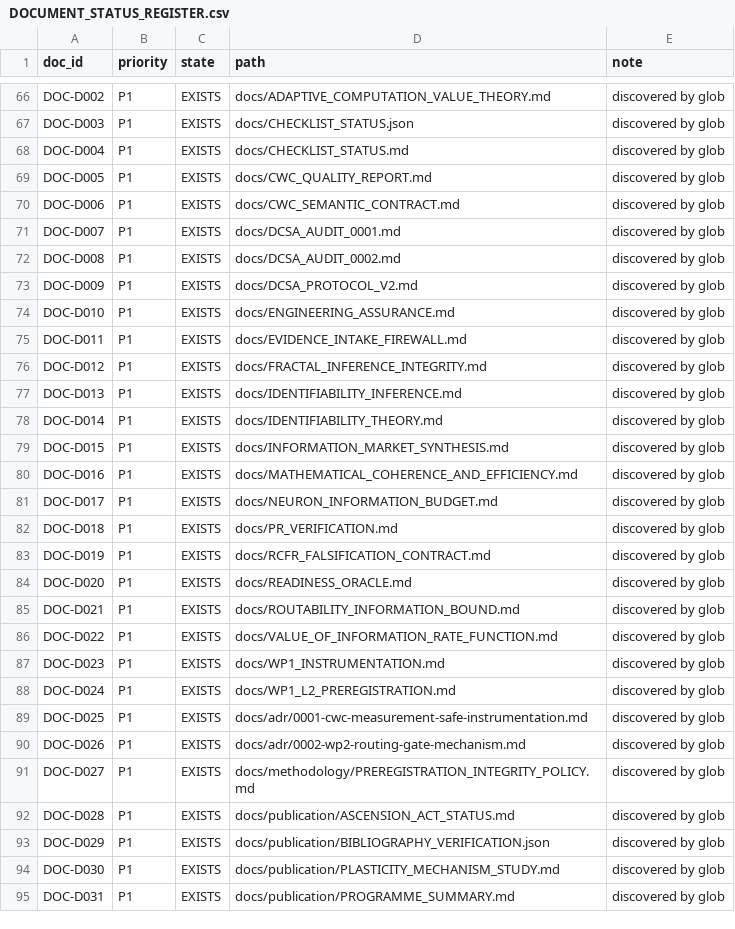
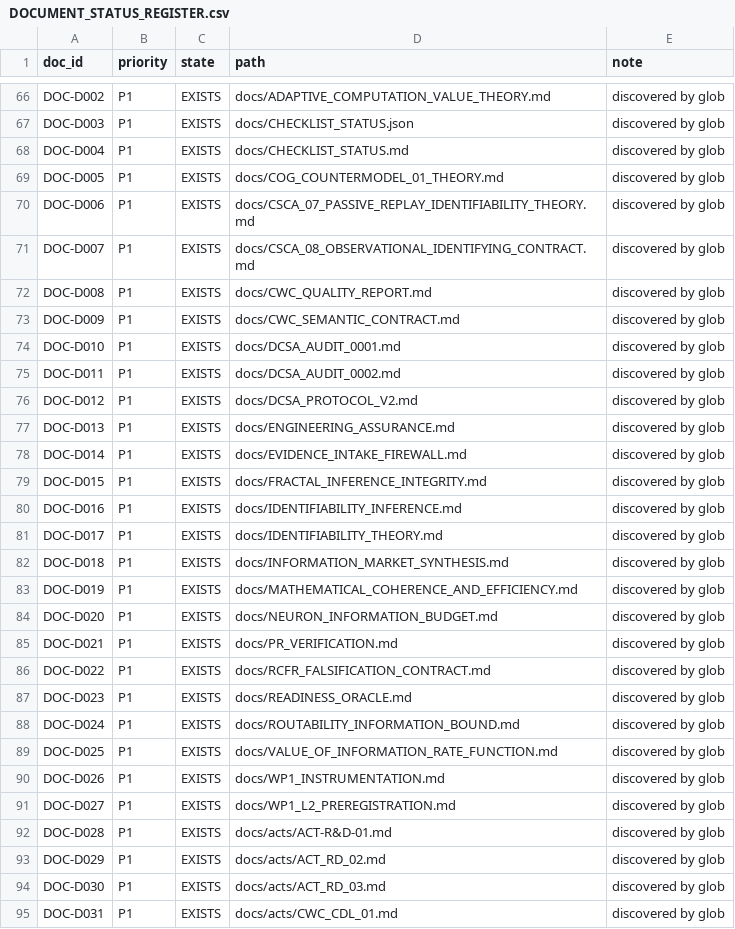
Before and after one commit to neuron7x/sapolsky-behave-layers, a CSV file: docs/vnv/DOCUMENT_STATUS_REGISTER.csv, drawn as a sheet; only a part is shown, gaps mark what is left out; the diff covers the shown part only.

Commit message:
docs(cwc): register countermodel negative and set-valued repair

```diff
--- a/docs/vnv/DOCUMENT_STATUS_REGISTER.csv
+++ b/docs/vnv/DOCUMENT_STATUS_REGISTER.csv
@@ -68,28 +68,28 @@ DOC-D003,P1,EXISTS,docs/CHECKLIST_STATUS.json,discovered by glob
 DOC-D004,P1,EXISTS,docs/CHECKLIST_STATUS.md,discovered by glob
-DOC-D005,P1,EXISTS,docs/CWC_QUALITY_REPORT.md,discovered by glob
-DOC-D006,P1,EXISTS,docs/CWC_SEMANTIC_CONTRACT.md,discovered by glob
-DOC-D007,P1,EXISTS,docs/DCSA_AUDIT_0001.md,discovered by glob
-DOC-D008,P1,EXISTS,docs/DCSA_AUDIT_0002.md,discovered by glob
-DOC-D009,P1,EXISTS,docs/DCSA_PROTOCOL_V2.md,discovered by glob
-DOC-D010,P1,EXISTS,docs/ENGINEERING_ASSURANCE.md,discovered by glob
-DOC-D011,P1,EXISTS,docs/EVIDENCE_INTAKE_FIREWALL.md,discovered by glob
-DOC-D012,P1,EXISTS,docs/FRACTAL_INFERENCE_INTEGRITY.md,discovered by glob
-DOC-D013,P1,EXISTS,docs/IDENTIFIABILITY_INFERENCE.md,discovered by glob
-DOC-D014,P1,EXISTS,docs/IDENTIFIABILITY_THEORY.md,discovered by glob
-DOC-D015,P1,EXISTS,docs/INFORMATION_MARKET_SYNTHESIS.md,discovered by glob
-DOC-D016,P1,EXISTS,docs/MATHEMATICAL_COHERENCE_AND_EFFICIENCY.md,discovered by glob
-DOC-D017,P1,EXISTS,docs/NEURON_INFORMATION_BUDGET.md,discovered by glob
-DOC-D018,P1,EXISTS,docs/PR_VERIFICATION.md,discovered by glob
-DOC-D019,P1,EXISTS,docs/RCFR_FALSIFICATION_CONTRACT.md,discovered by glob
-DOC-D020,P1,EXISTS,docs/READINESS_ORACLE.md,discovered by glob
-DOC-D021,P1,EXISTS,docs/ROUTABILITY_INFORMATION_BOUND.md,discovered by glob
-DOC-D022,P1,EXISTS,docs/VALUE_OF_INFORMATION_RATE_FUNCTION.md,discovered by glob
-DOC-D023,P1,EXISTS,docs/WP1_INSTRUMENTATION.md,discovered by glob
-DOC-D024,P1,EXISTS,docs/WP1_L2_PREREGISTRATION.md,discovered by glob
-DOC-D025,P1,EXISTS,docs/adr/0001-cwc-measurement-safe-instrumentation.md,discovered by glob
-DOC-D026,P1,EXISTS,docs/adr/0002-wp2-routing-gate-mechanism.md,discovered by glob
-DOC-D027,P1,EXISTS,docs/methodology/PREREGISTRATION_INTEGRITY_POLICY.md,discovered by glob
-DOC-D028,P1,EXISTS,docs/publication/ASCENSION_ACT_STATUS.md,discovered by glob
-DOC-D029,P1,EXISTS,docs/publication/BIBLIOGRAPHY_VERIFICATION.json,discovered by glob
-DOC-D030,P1,EXISTS,docs/publication/PLASTICITY_MECHANISM_STUDY.md,discovered by glob
-DOC-D031,P1,EXISTS,docs/publication/PROGRAMME_SUMMARY.md,discovered by glob
+DOC-D005,P1,EXISTS,docs/COG_COUNTERMODEL_01_THEORY.md,discovered by glob
+DOC-D006,P1,EXISTS,docs/CSCA_07_PASSIVE_REPLAY_IDENTIFIABILITY_THEORY.md,discovered by glob
+DOC-D007,P1,EXISTS,docs/CSCA_08_OBSERVATIONAL_IDENTIFYING_CONTRACT.md,discovered by glob
+DOC-D008,P1,EXISTS,docs/CWC_QUALITY_REPORT.md,discovered by glob
+DOC-D009,P1,EXISTS,docs/CWC_SEMANTIC_CONTRACT.md,discovered by glob
+DOC-D010,P1,EXISTS,docs/DCSA_AUDIT_0001.md,discovered by glob
+DOC-D011,P1,EXISTS,docs/DCSA_AUDIT_0002.md,discovered by glob
+DOC-D012,P1,EXISTS,docs/DCSA_PROTOCOL_V2.md,discovered by glob
+DOC-D013,P1,EXISTS,docs/ENGINEERING_ASSURANCE.md,discovered by glob
+DOC-D014,P1,EXISTS,docs/EVIDENCE_INTAKE_FIREWALL.md,discovered by glob
+DOC-D015,P1,EXISTS,docs/FRACTAL_INFERENCE_INTEGRITY.md,discovered by glob
+DOC-D016,P1,EXISTS,docs/IDENTIFIABILITY_INFERENCE.md,discovered by glob
+DOC-D017,P1,EXISTS,docs/IDENTIFIABILITY_THEORY.md,discovered by glob
+DOC-D018,P1,EXISTS,docs/INFORMATION_MARKET_SYNTHESIS.md,discovered by glob
+DOC-D019,P1,EXISTS,docs/MATHEMATICAL_COHERENCE_AND_EFFICIENCY.md,discovered by glob
+DOC-D020,P1,EXISTS,docs/NEURON_INFORMATION_BUDGET.md,discovered by glob
+DOC-D021,P1,EXISTS,docs/PR_VERIFICATION.md,discovered by glob
+DOC-D022,P1,EXISTS,docs/RCFR_FALSIFICATION_CONTRACT.md,discovered by glob
+DOC-D023,P1,EXISTS,docs/READINESS_ORACLE.md,discovered by glob
+DOC-D024,P1,EXISTS,docs/ROUTABILITY_INFORMATION_BOUND.md,discovered by glob
+DOC-D025,P1,EXISTS,docs/VALUE_OF_INFORMATION_RATE_FUNCTION.md,discovered by glob
+DOC-D026,P1,EXISTS,docs/WP1_INSTRUMENTATION.md,discovered by glob
+DOC-D027,P1,EXISTS,docs/WP1_L2_PREREGISTRATION.md,discovered by glob
+DOC-D028,P1,EXISTS,docs/acts/ACT-R&D-01.md,discovered by glob
+DOC-D029,P1,EXISTS,docs/acts/ACT_RD_02.md,discovered by glob
+DOC-D030,P1,EXISTS,docs/acts/ACT_RD_03.md,discovered by glob
+DOC-D031,P1,EXISTS,docs/acts/CWC_CDL_01.md,discovered by glob
```
Also changed, not shown: 14 added rows and 12 edited cells elsewhere in this file, 3 other files.
